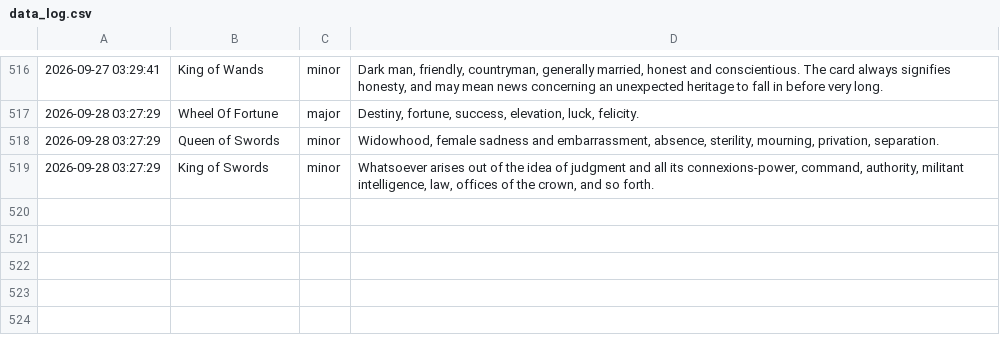
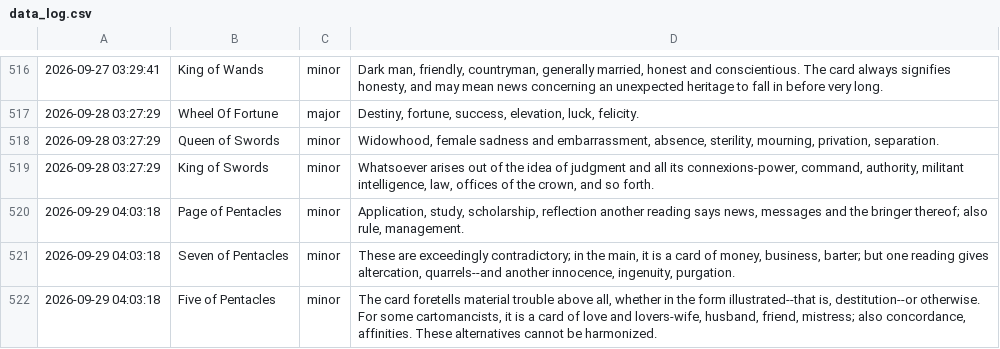
Before and after one commit to prakhar-upadhyay/Daily-Tarot-Scrapper, a CSV file: data_log.csv, drawn as a sheet; only a part is shown, gaps mark what is left out.

```diff
--- a/data_log.csv
+++ b/data_log.csv
@@ -519 +519,4 @@
 2026-09-28 03:27:29,King of Swords,minor,"Whatsoever arises out of the idea of judgment and all its connexions-power, command, authority, militant intelligence, law, offices of the crown, and so forth."
+2026-09-29 04:03:18,Page of Pentacles,minor,"Application, study, scholarship, reflection another reading says news, messages and the bringer thereof; also rule, management."
+2026-09-29 04:03:18,Seven of Pentacles,minor,"These are exceedingly contradictory; in the main, it is a card of money, business, barter; but one reading gives altercation, quarrels--and another innocence, ingenuity, purgation."
+2026-09-29 04:03:18,Five of Pentacles,minor,"The card foretells material trouble above all, whether in the form illustrated--that is, destitution--or otherwise. For some cartomancists, it is a card of love and lovers-wife, husband, friend, mistress; also concordance, affinities. These alternatives cannot be harmonized."
```
